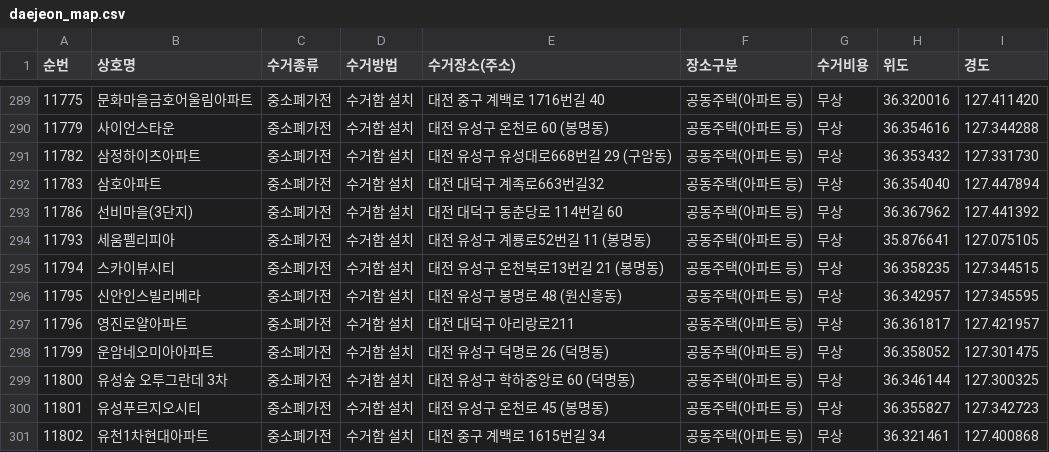
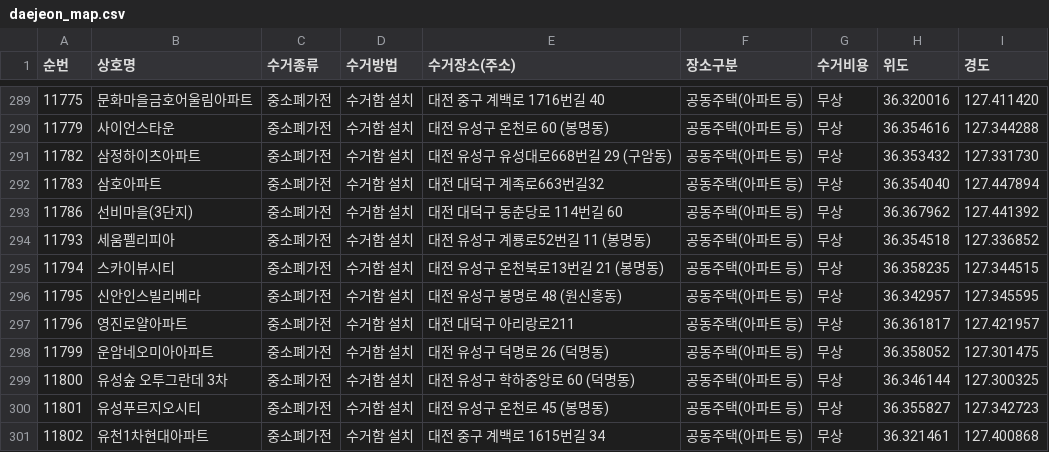
Before and after one commit to sta5048/navi-sample, a CSV file: daejeon_map.csv, drawn as a sheet; only a part is shown, gaps mark what is left out.

Commit message:
Update daejeon_map.csv

```diff
--- a/daejeon_map.csv
+++ b/daejeon_map.csv
@@ -293,3 +293,3 @@
 11786,선비마을(3단지),중소폐가전,수거함 설치,대전 대덕구 동춘당로 114번길 60 ,공동주택(아파트 등),무상,36.367962, 127.441392
-11793,세움펠리피아 ,중소폐가전,수거함 설치,대전 유성구 계룡로52번길 11 (봉명동) ,공동주택(아파트 등),무상,35.876641, 127.075105
+11793,세움펠리피아 ,중소폐가전,수거함 설치,대전 유성구 계룡로52번길 11 (봉명동) ,공동주택(아파트 등),무상,36.354518, 127.336852
 11794,스카이뷰시티,중소폐가전,수거함 설치,대전 유성구 온천북로13번길 21 (봉명동) ,공동주택(아파트 등),무상,36.358235, 127.344515
```
